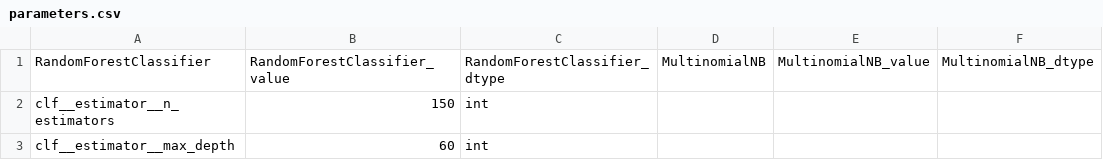
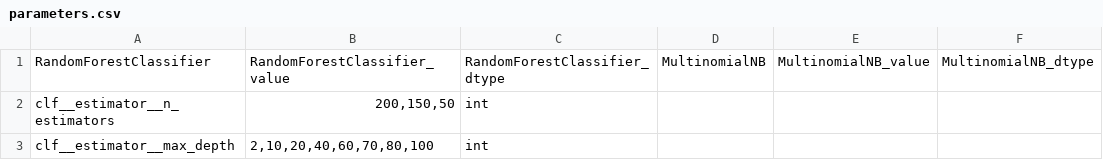
Before and after one commit to agesak/thesis, a CSV file: maps/parameters.csv, drawn as a sheet.

```diff
--- a/maps/parameters.csv
+++ b/maps/parameters.csv
@@ -1,3 +1,3 @@
 RandomForestClassifier,RandomForestClassifier_value,RandomForestClassifier_dtype,MultinomialNB,MultinomialNB_value,MultinomialNB_dtype
-clf__estimator__n_estimators,150,int,,,
-clf__estimator__max_depth,60,int,,,
+clf__estimator__n_estimators,"200,150,50",int,,,
+clf__estimator__max_depth,"2,10,20,40,60,70,80,100",int,,,
```
Also changed, not shown: 3 other files.
